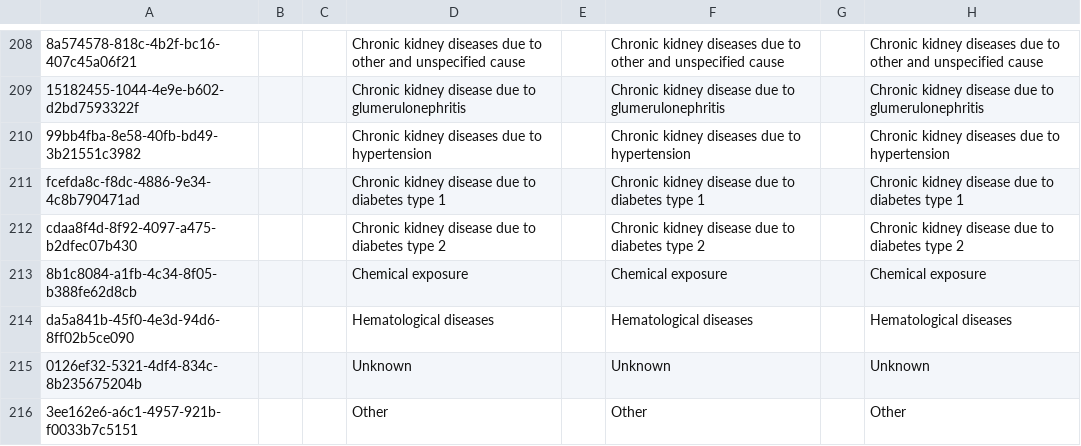
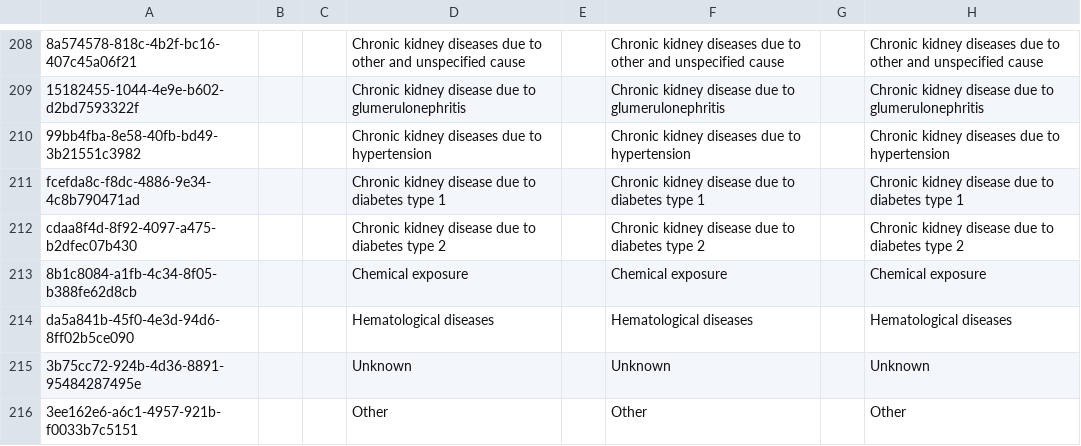
Before and after one commit to mekomsolutions/bahmni-distro-tlc, a CSV file: configs/openmrs/initializer/concepts/reason_for_death.csv, drawn as a sheet; only a part is shown, gaps mark what is left out; the diff covers the shown part only; the diff names each change by its address in the sheet, - before the commit and + after, or states it on an @@ line.

Commit message:
TLC-151: Fixed conflicting concepts in Cause of Death (#11)

```diff
--- a/configs/openmrs/initializer/concepts/reason_for_death.csv
+++ b/configs/openmrs/initializer/concepts/reason_for_death.csv
-A215: 0126ef32-5321-4df4-834c-8b235675204b
+A215: 3b75cc72-924b-4d36-8891-95484287495e
```
Also changed, not shown: 6 edited cells elsewhere in this file.
